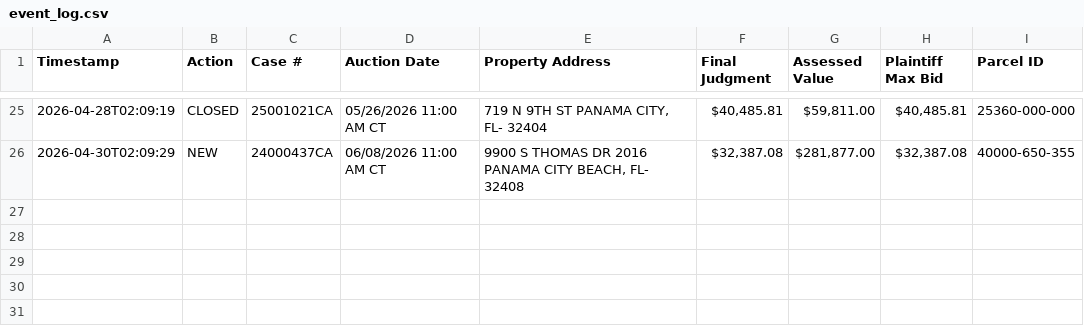
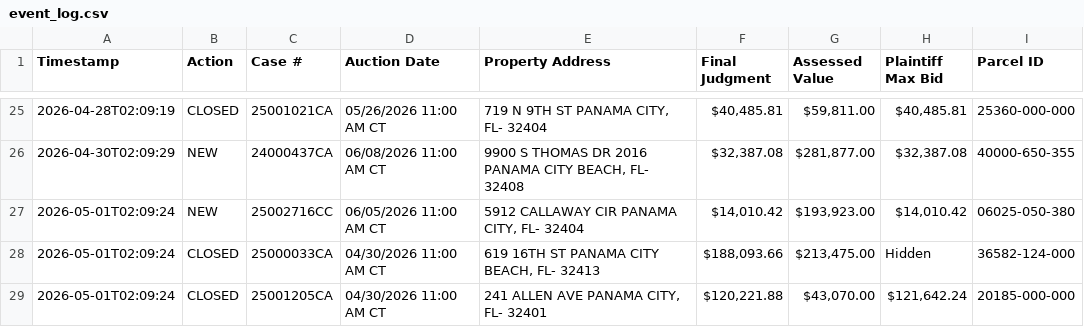
Before and after one commit to figlesias7/realforeclose-bay, a CSV file: data/event_log.csv, drawn as a sheet; only a part is shown, gaps mark what is left out; the diff names each change by its address in the sheet, - before the commit and + after, or states it on an @@ line.

```diff
--- a/data/event_log.csv
+++ b/data/event_log.csv
+row 27: 2026-05-01T02:09:24 | NEW | 25002716CC | 06/05/2026 11:00 AM CT | 5912 CALLAWAY CIR PANAMA CITY, FL- 32404 | $14,010.42 | $193,923.00 | $14,010.42 | 06025-050-380
+row 28: 2026-05-01T02:09:24 | CLOSED | 25000033CA | 04/30/2026 11:00 AM CT | 619 16TH ST PANAMA CITY BEACH, FL- 32413 | $188,093.66 | $213,475.00 | Hidden | 36582-124-000
+row 29: 2026-05-01T02:09:24 | CLOSED | 25001205CA | 04/30/2026 11:00 AM CT | 241 ALLEN AVE PANAMA CITY, FL- 32401 | $120,221.88 | $43,070.00 | $121,642.24 | 20185-000-000
```
Also changed, not shown: data/all_seen.csv, 3 other files.
